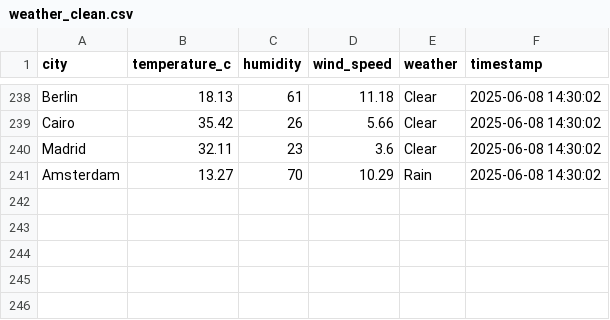
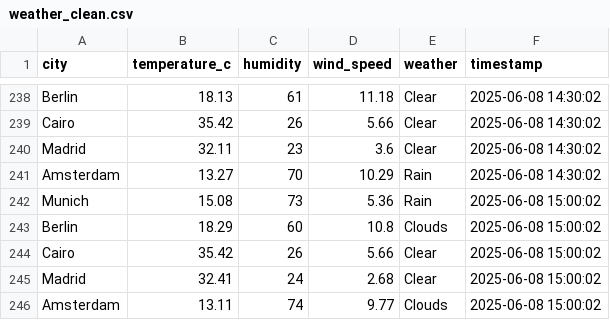
Before and after one commit to mahmoudelshaer26/Weather-ETL-Project, a CSV file: weather_clean.csv, drawn as a sheet; only a part is shown, gaps mark what is left out; the diff names each change by its address in the sheet, - before the commit and + after, or states it on an @@ line.

```diff
--- a/weather_clean.csv
+++ b/weather_clean.csv
+row 242: Munich | 15.08 | 73 | 5.36 | Rain | 2025-06-08 15:00:02
+row 243: Berlin | 18.29 | 60 | 10.8 | Clouds | 2025-06-08 15:00:02
+row 244: Cairo | 35.42 | 26 | 5.66 | Clear | 2025-06-08 15:00:02
+row 245: Madrid | 32.41 | 24 | 2.68 | Clear | 2025-06-08 15:00:02
+row 246: Amsterdam | 13.11 | 74 | 9.77 | Clouds | 2025-06-08 15:00:02
```
Also changed, not shown: 5 other files.
